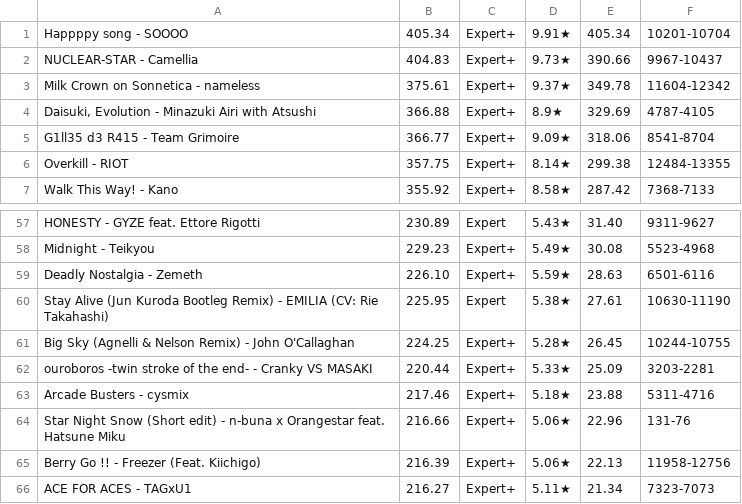
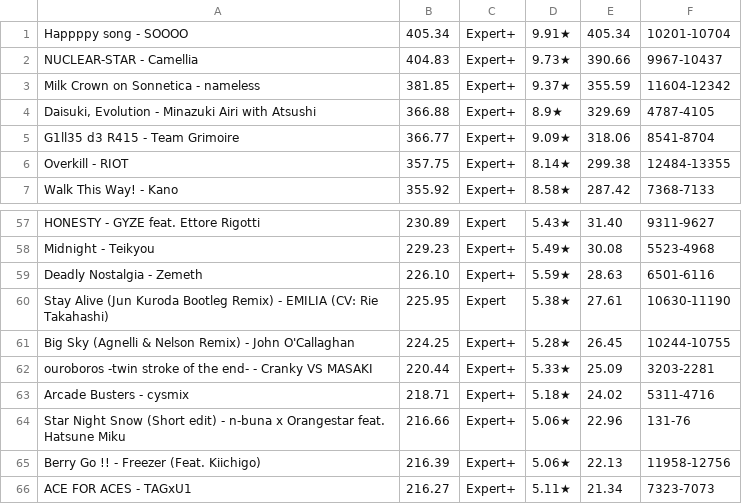
Before and after one commit to DuoVR/PPFarming, a TSV file: js/songlist.tsv, drawn as a sheet; only a part is shown, gaps mark what is left out; the diff covers the shown part only.

```diff
--- a/js/songlist.tsv
+++ b/js/songlist.tsv
@@ -2,3 +2,3 @@ Happppy song - SOOOO	405.34	Expert+	9.91★	405.34	10201-10704
 NUCLEAR-STAR - Camellia	404.83	Expert+	9.73★	390.66	9967-10437
-Milk Crown on Sonnetica - nameless	375.61	Expert+	9.37★	349.78	11604-12342
+Milk Crown on Sonnetica - nameless	381.85	Expert+	9.37★	355.59	11604-12342
 Daisuki, Evolution - Minazuki Airi with Atsushi	366.88	Expert+	8.9★	329.69	4787-4105
@@ -62,3 +62,3 @@ Big Sky (Agnelli & Nelson Remix) - John O'Callaghan	224.25	Expert+	5.28★	26.45
 ouroboros -twin stroke of the end- - Cranky VS MASAKI	220.44	Expert+	5.33★	25.09	3203-2281
-Arcade Busters - cysmix	217.46	Expert+	5.18★	23.88	5311-4716
+Arcade Busters - cysmix	218.71	Expert+	5.18★	24.02	5311-4716
 Star Night Snow (Short edit) - n-buna x Orangestar feat. Hatsune Miku	216.66	Expert+	5.06★	22.96	131-76
```
Also changed, not shown: 6 added rows, 6 removed rows and 48 edited cells elsewhere in this file.
